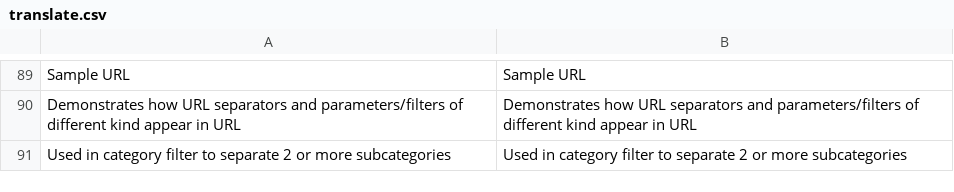
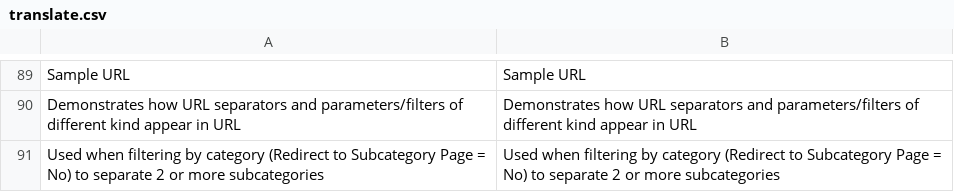
Before and after one commit to osmianski/manadev-magento, a CSV file: extensions/Mana/Seo/translate.csv, drawn as a sheet; only a part is shown, gaps mark what is left out.

```diff
--- a/extensions/Mana/Seo/translate.csv
+++ b/extensions/Mana/Seo/translate.csv
@@ -90,2 +90,2 @@
 "Demonstrates how URL separators and parameters/filters of different kind appear in URL","Demonstrates how URL separators and parameters/filters of different kind appear in URL"
-"Used in category filter to separate 2 or more subcategories","Used in category filter to separate 2 or more subcategories"
+"Used when filtering by category (Redirect to Subcategory Page = No) to separate 2 or more subcategories","Used when filtering by category (Redirect to Subcategory Page = No) to separate 2 or more subcategories"
```
Also changed, not shown: 15 other files.
